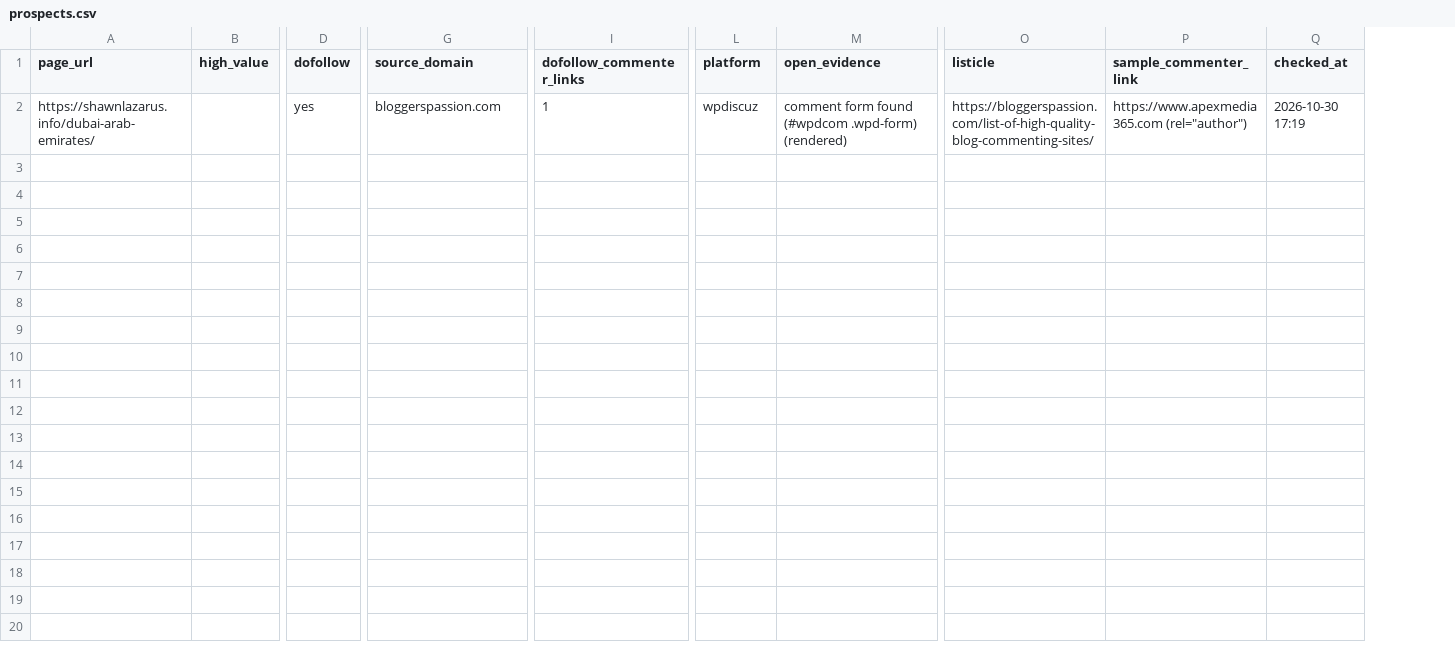
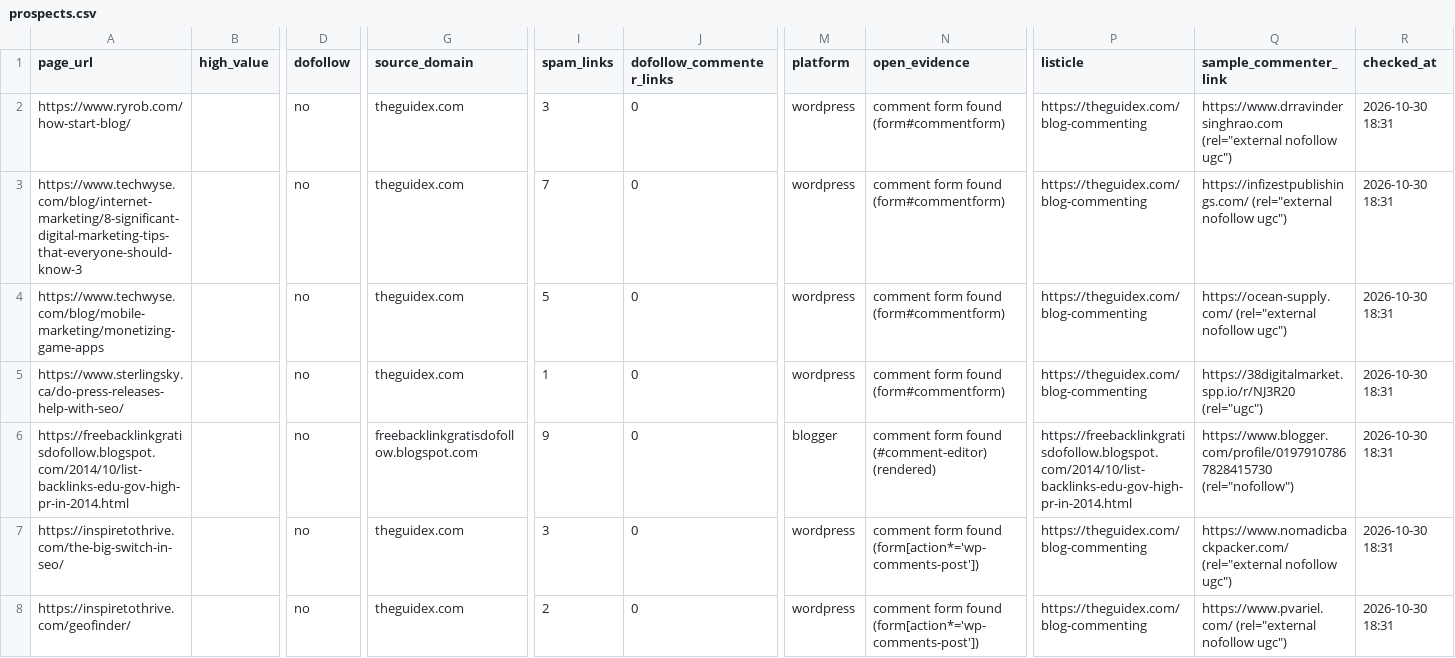
Before and after one commit to getontv989-code/comment-link-prospector, a CSV file: results/prospects.csv, drawn as a sheet; only a part is shown, gaps mark what is left out; addresses are those after the commit; rows hold the shown columns only; the diff names each change by its address in the sheet, - before the commit and + after, or states it on an @@ line.

Commit message:
Prospects 2026-10-30

```diff
--- a/results/prospects.csv
+++ b/results/prospects.csv
+column I (spam_links), row 6: 9
+row 2: https://www.ryrob.com/how-start-blog/ |  | no | theguidex.com | 3 | 0 | wordpress | comment form found (form#commentform) | https://theguidex.com/blog-commenting | https://www.drravindersinghrao.com (rel="external nofollow ugc") | 2026-10-30 18:31
+row 3: https://www.techwyse.com/blog/internet-marketing/8-significant-digital-marketing-tips-that-everyone-should-know-3 |  | no | theguidex.com | 7 | 0 | wordpress | comment form found (form#commentform) | https://theguidex.com/blog-commenting | https://infizestpublishings.com/ (rel="external nofollow ugc") | 2026-10-30 18:31
+row 4: https://www.techwyse.com/blog/mobile-marketing/monetizing-game-apps |  | no | theguidex.com | 5 | 0 | wordpress | comment form found (form#commentform) | https://theguidex.com/blog-commenting | https://ocean-supply.com/ (rel="external nofollow ugc") | 2026-10-30 18:31
+row 5: https://www.sterlingsky.ca/do-press-releases-help-with-seo/ |  | no | theguidex.com | 1 | 0 | wordpress | comment form found (form#commentform) | https://theguidex.com/blog-commenting | https://38digitalmarket.spp.io/r/NJ3R20 (rel="ugc") | 2026-10-30 18:31
-A6 (page_url): https://shawnlazarus.info/dubai-arab-emirates/
+A6 (page_url): https://freebacklinkgratisdofollow.blogspot.com/2014/10/list-backlinks-edu-gov-high-pr-in-2014.html
-D6 (dofollow): yes
+D6 (dofollow): no
-G6 (source_domain): bloggerspassion.com
+G6 (source_domain): freebacklinkgratisdofollow.blogspot.com
-J6 (dofollow_commenter_links): 1
+J6 (dofollow_commenter_links): 0
-M6 (platform): wpdiscuz
+M6 (platform): blogger
-N6 (open_evidence): …form found (#wpdcom .wpd-form) (rendered)
+N6 (open_evidence): …form found (#comment-editor) (rendered)
-P6 (listicle): https://bloggerspassion.com/list-of-high-quality-blog-commenting-sites/
+P6 (listicle): https://freebacklinkgratisdofollow.blogspot.com/2014/10/list-backlinks-edu-gov-high-pr-in-2014.html
-Q6 (sample_commenter_link): https://www.apexmedia365.com (rel="author")
+Q6 (sample_commenter_link): https://www.blogger.com/profile/01979107867828415730 (rel="nofollow")
-R6 (checked_at): 2026-10-30 17:19
+R6 (checked_at): 2026-10-30 18:31
+row 7: https://inspiretothrive.com/the-big-switch-in-seo/ |  | no | theguidex.com | 3 | 0 | wordpress | comment form found (form[action*='wp-comments-post']) | https://theguidex.com/blog-commenting | https://www.nomadicbackpacker.com/ (rel="external nofollow ugc") | 2026-10-30 18:31
+row 8: https://inspiretothrive.com/geofinder/ |  | no | theguidex.com | 2 | 0 | wordpress | comment form found (form[action*='wp-comments-post']) | https://theguidex.com/blog-commenting | https://www.pvariel.com/ (rel="external nofollow ugc") | 2026-10-30 18:31
```
Also changed, not shown: results/semrush_queue.csv, 5 other files.
